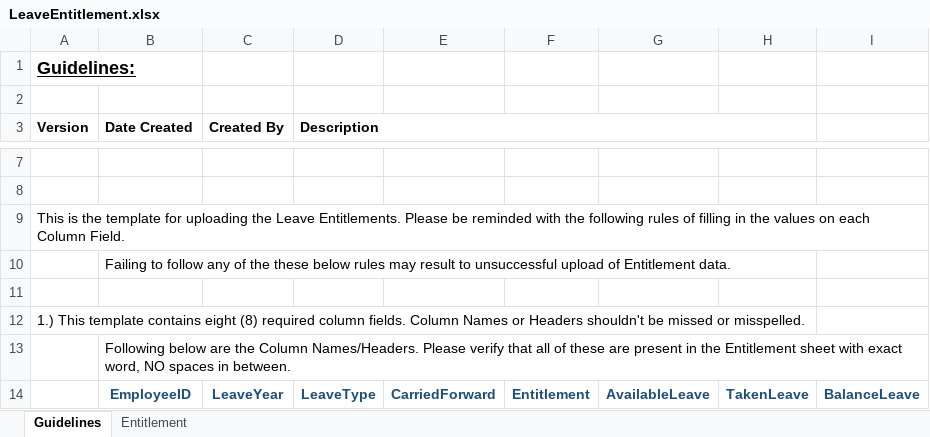
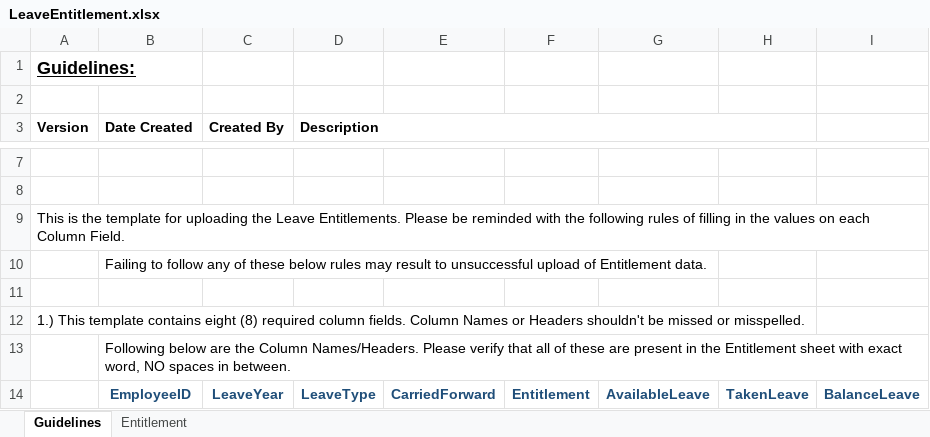
Before and after one commit to jameacle09/csileavemanagementsystem, an Excel workbook: Client_CSILMS/src/templates/LeaveEntitlement.xlsx, sheet Guidelines, drawn as a sheet; only a part is shown, gaps mark what is left out; values as stored, in another font and other column widths than the file's, no borders; the diff names each change by its address in the sheet, - before the commit and + after, or states it on an @@ line.

Commit message:
Public Holiday Export to Excel, Bulk Upload and Upload Template

```diff
--- a/Client_CSILMS/src/templates/LeaveEntitlement.xlsx (sheet Guidelines)
+++ b/Client_CSILMS/src/templates/LeaveEntitlement.xlsx (sheet Guidelines)
-B10 (Date Created): …any of the these below…
+B10 (Date Created): …any of these below…
```
Also changed, not shown: 6 other files.
